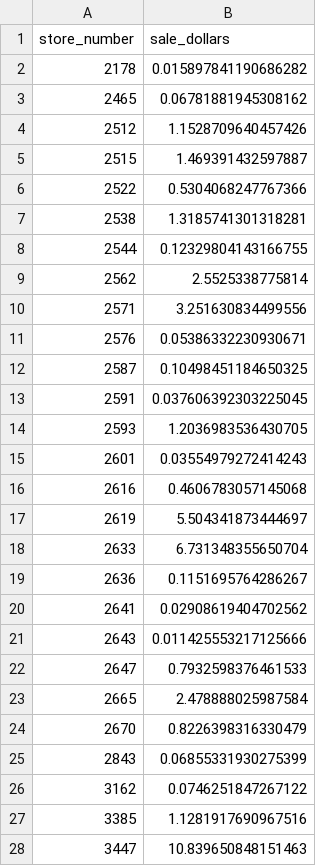
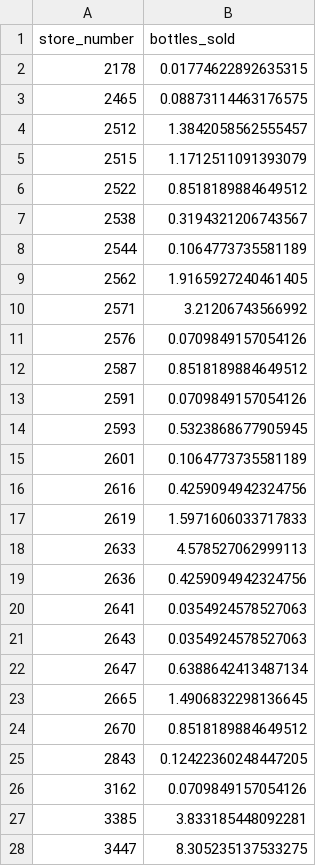
Before and after one commit to victsin/pythonProjectf, a CSV file: percentage.csv, drawn as a sheet; only a part is shown; the diff covers the shown part only.

```diff
--- a/percentage.csv
+++ b/percentage.csv
@@ -1,28 +1,28 @@
-store_number,sale_dollars
-2178,0.015897841190686282
-2465,0.06781881945308162
-2512,1.1528709640457426
-2515,1.469391432597887
-2522,0.5304068247767366
-2538,1.3185741301318281
-2544,0.12329804143166755
-2562,2.5525338775814
-2571,3.251630834499556
-2576,0.05386332230930671
-2587,0.10498451184650325
-2591,0.037606392303225045
-2593,1.2036983536430705
-2601,0.03554979272414243
-2616,0.4606783057145068
-2619,5.504341873444697
-2633,6.731348355650704
-2636,0.1151695764286267
-2641,0.02908619404702562
-2643,0.011425553217125666
-2647,0.7932598376461533
-2665,2.478888025987584
-2670,0.8226398316330479
-2843,0.06855331930275399
-3162,0.0746251847267122
-3385,1.1281917690967516
-3447,10.839650848151463
+store_number,bottles_sold
+2178,0.01774622892635315
+2465,0.08873114463176575
+2512,1.3842058562555457
+2515,1.1712511091393079
+2522,0.8518189884649512
+2538,0.3194321206743567
+2544,0.1064773735581189
+2562,1.9165927240461405
+2571,3.21206743566992
+2576,0.0709849157054126
+2587,0.8518189884649512
+2591,0.0709849157054126
+2593,0.5323868677905945
+2601,0.1064773735581189
+2616,0.4259094942324756
+2619,1.5971606033717833
+2633,4.578527062999113
+2636,0.4259094942324756
+2641,0.0354924578527063
+2643,0.0354924578527063
+2647,0.6388642413487134
+2665,1.4906832298136645
+2670,0.8518189884649512
+2843,0.12422360248447205
+3162,0.0709849157054126
+3385,3.833185448092281
+3447,8.305235137533275
```
Also changed, not shown: 34 edited cells elsewhere in this file, popular.csv, 1 other file.
